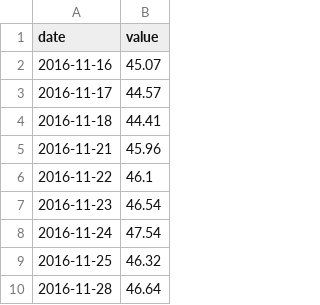
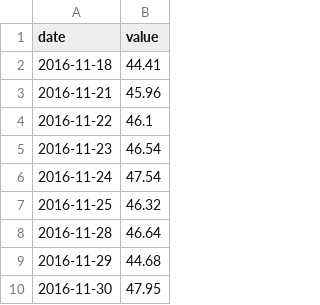
Before and after one commit to adaminileo24-ops/Apollon-, a CSV file: data/history/DCOILBRENTEU.csv, drawn as a sheet; only a part is shown; the shorter side is filled out with more unchanged rows; the diff names each change by its address in the sheet, - before the commit and + after, or states it on an @@ line.

```diff
--- a/data/history/DCOILBRENTEU.csv
+++ b/data/history/DCOILBRENTEU.csv
-row 2: 2016-11-16 | 45.07
-row 3: 2016-11-17 | 44.57
```
Also changed, not shown: data/history/DCOILWTICO.csv, data/history/DEXJPUS.csv, 28 other files.
